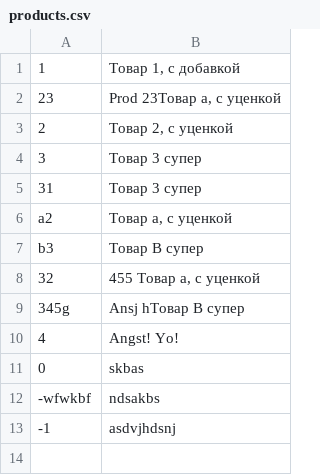
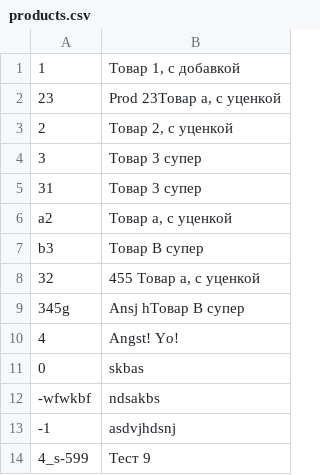
Before and after one commit to ilinic/Inventory-mini, a CSV file: website/products.csv, drawn as a sheet; the diff names each change by its address in the sheet, - before the commit and + after, or states it on an @@ line.

```diff
--- a/website/products.csv
+++ b/website/products.csv
+row 14: 4_s-599 | Тест 9
```
Also changed, not shown: website/users.csv, 6 other files.
